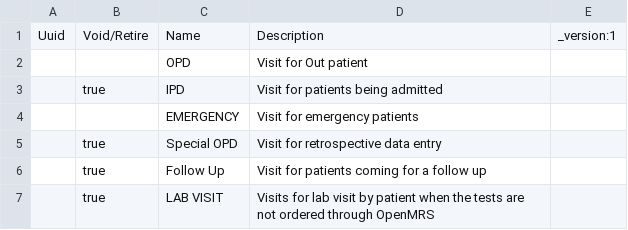
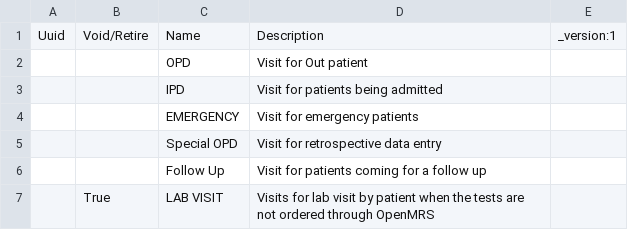
Before and after one commit to IntelliSOFT-Consulting/bdsec-metadata, a CSV file: configuration/visittypes/visittypes.csv, drawn as a sheet.

Commit message:
Undo unintended changes

```diff
--- a/configuration/visittypes/visittypes.csv
+++ b/configuration/visittypes/visittypes.csv
@@ -2,6 +2,6 @@ Uuid,Void/Retire,Name,Description,_version:1
 ,,OPD,Visit for Out patient,
-,true,IPD,Visit for patients being admitted,
+,,IPD,Visit for patients being admitted,
 ,,EMERGENCY,Visit for emergency patients,
-,true,Special OPD,Visit for retrospective data entry,
-,true,Follow Up,Visit for patients coming for a follow up,
-,true,LAB VISIT,Visits for lab visit by patient when the tests are not ordered through OpenMRS,
+,,Special OPD,Visit for retrospective data entry,
+,,Follow Up,Visit for patients coming for a follow up,
+,True,LAB VISIT,Visits for lab visit by patient when the tests are not ordered through OpenMRS,
```
